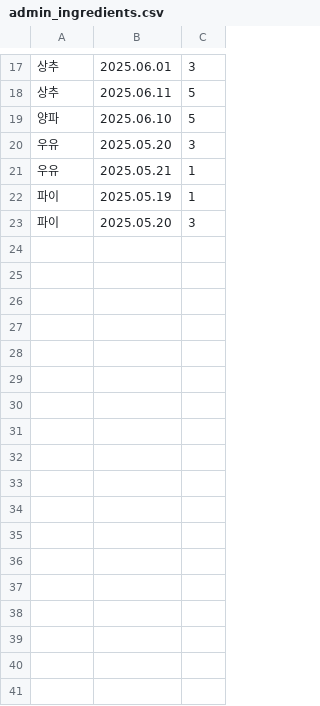
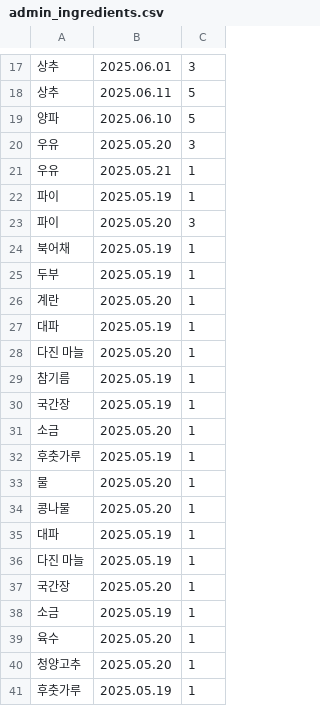
Before and after one commit to qkddj/c_project_code, a CSV file: server/admin_ingredients.csv, drawn as a sheet; only a part is shown, gaps mark what is left out; the diff names each change by its address in the sheet, - before the commit and + after, or states it on an @@ line.

```diff
--- a/server/admin_ingredients.csv
+++ b/server/admin_ingredients.csv
+row 24: 북어채 | 2025.05.19 | 1
+row 25: 두부 | 2025.05.19 | 1
+row 26: 계란 | 2025.05.20 | 1
+row 27: 대파 | 2025.05.19 | 1
+row 28: 다진 마늘 | 2025.05.20 | 1
+row 29: 참기름 | 2025.05.19 | 1
+row 30: 국간장 | 2025.05.19 | 1
+row 31: 소금 | 2025.05.20 | 1
+row 32: 후춧가루 | 2025.05.19 | 1
+row 33: 물 | 2025.05.20 | 1
+row 34: 콩나물 | 2025.05.20 | 1
+row 35: 대파 | 2025.05.19 | 1
+row 36: 다진 마늘 | 2025.05.19 | 1
+row 37: 국간장 | 2025.05.20 | 1
+row 38: 소금 | 2025.05.19 | 1
+row 39: 육수 | 2025.05.20 | 1
+row 40: 청양고추 | 2025.05.20 | 1
+row 41: 후춧가루 | 2025.05.19 | 1
```
Also changed, not shown: client/recipes.csv, 6 other files.
